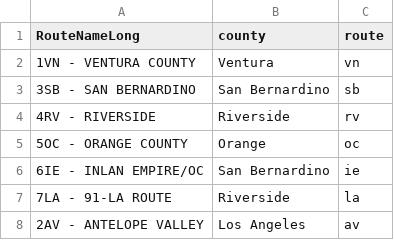
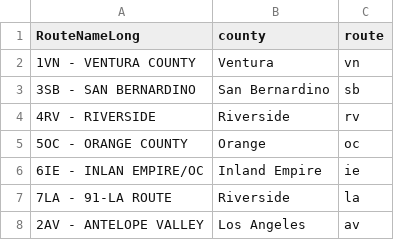
Before and after one commit to mortonanalytics/apvuTransit, a CSV file: data/df_route_names.csv, drawn as a sheet.

```diff
--- a/data/df_route_names.csv
+++ b/data/df_route_names.csv
@@ -5,3 +5,3 @@ RouteNameLong,county,route
 5OC - ORANGE COUNTY,Orange,oc
-6IE - INLAN EMPIRE/OC,San Bernardino,ie
+6IE - INLAN EMPIRE/OC,Inland Empire,ie
 7LA - 91-LA ROUTE,Riverside,la
```
Also changed, not shown: data/config.csv, 7 other files.
